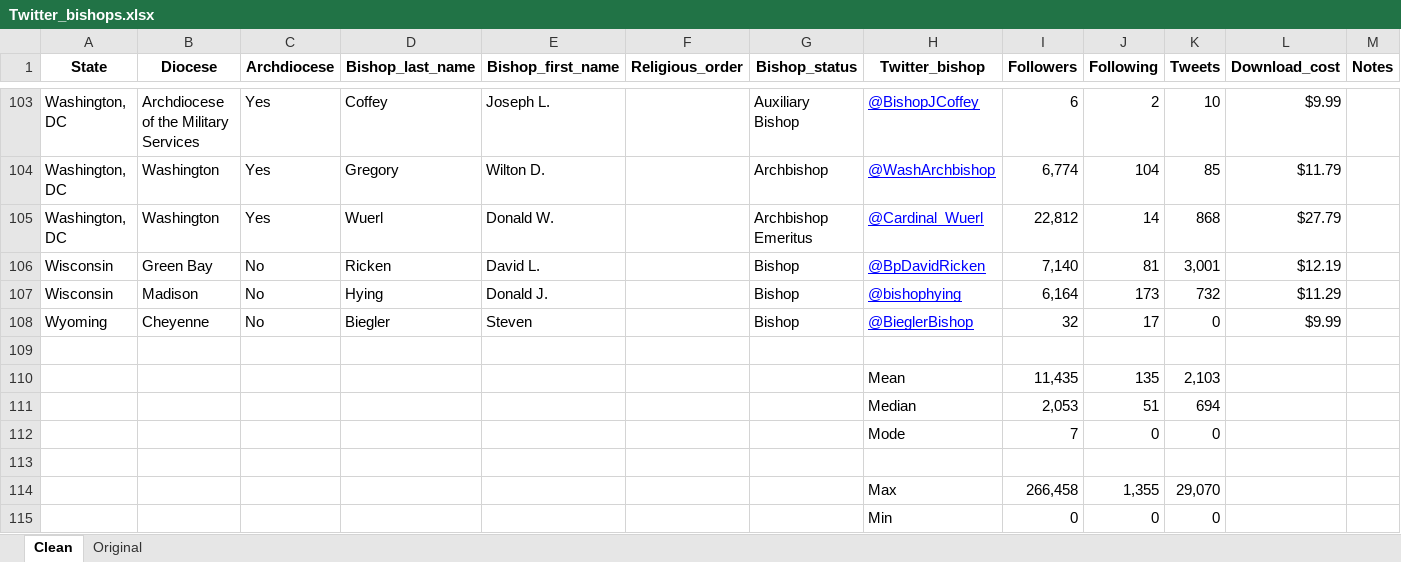
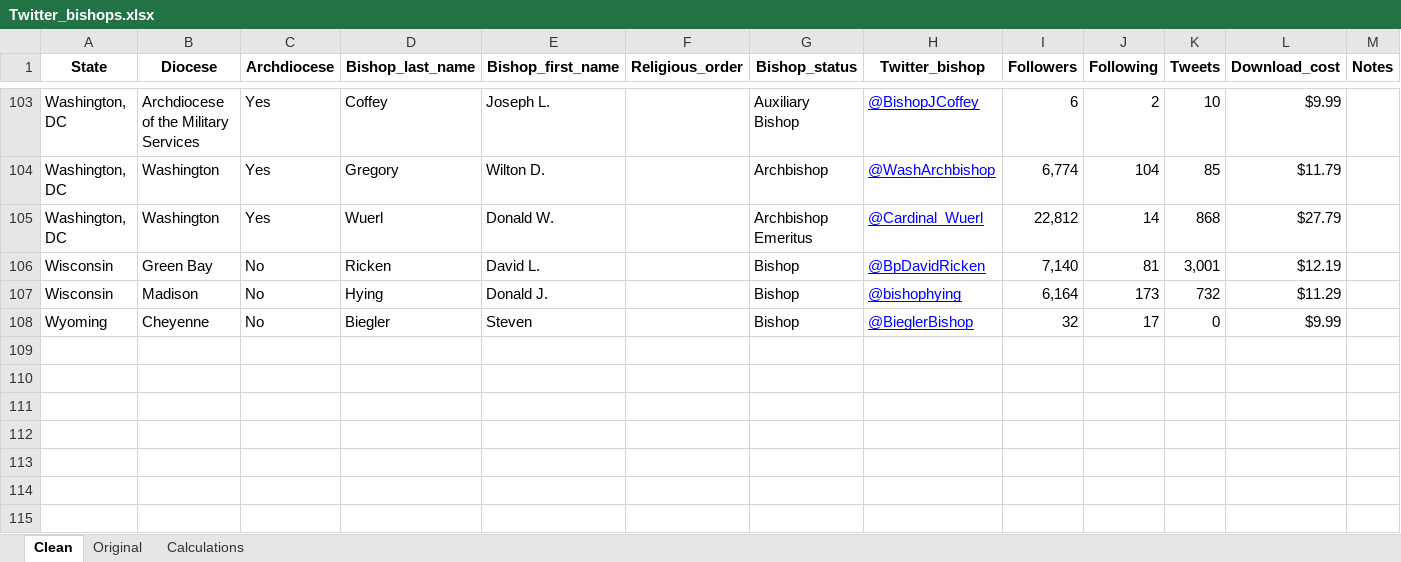
Before and after one commit to acavender/bishopsAndTwitter, an Excel workbook: Twitter_bishops.xlsx, sheet Clean, drawn as a sheet; only a part is shown, gaps mark what is left out; values as stored, in another font and other column widths than the file's, no borders; the diff names each change by its address in the sheet, - before the commit and + after, or states it on an @@ line.

```diff
--- a/Twitter_bishops.xlsx (sheet Clean)
+++ b/Twitter_bishops.xlsx (sheet Clean)
+sheet tab: Calculations
-row 109: (empty)
-row 110:  |  |  |  |  |  |  | Mean | 11,435 | 135 | 2,103
-row 111:  |  |  |  |  |  |  | Median | 2,053 | 51 | 694
-row 112:  |  |  |  |  |  |  | Mode | 7 | 0 | 0
-row 113: (empty)
-row 114:  |  |  |  |  |  |  | Max | 266,458 | 1,355 | 29,070
-row 115:  |  |  |  |  |  |  | Min | 0 | 0 | 0
```
Also changed, not shown: Bishops_and_dioceses_Roman.xlsx, 5 other files.
